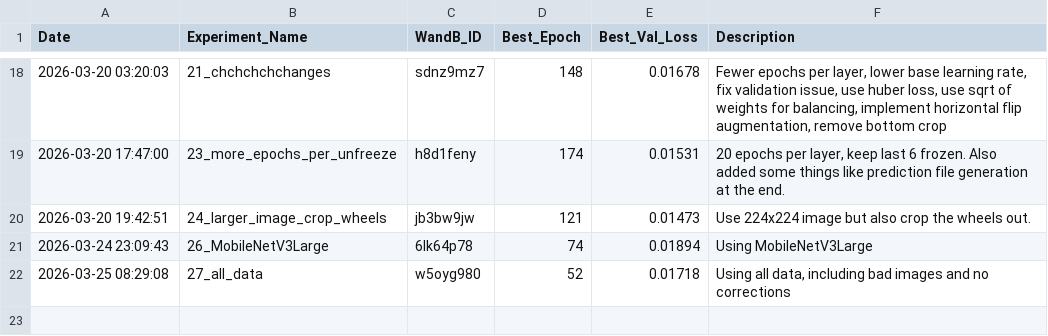
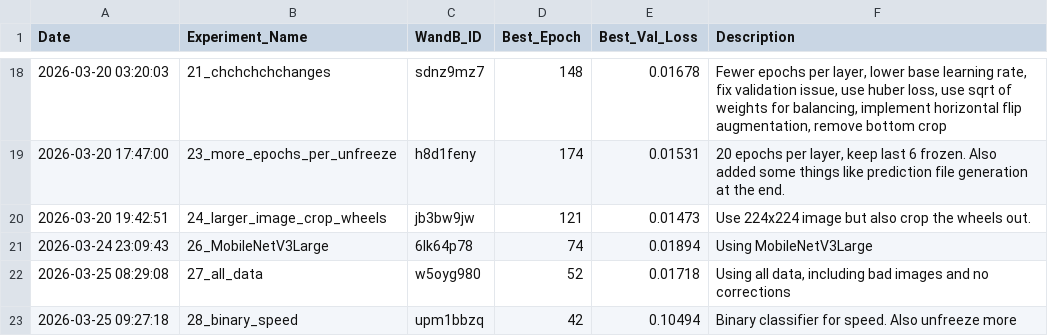
Before and after one commit to lldvdll/PiCar, a CSV file: experiments/model_log.csv, drawn as a sheet; only a part is shown, gaps mark what is left out.

```diff
--- a/experiments/model_log.csv
+++ b/experiments/model_log.csv
@@ -29 +29,2 @@ Date,Experiment_Name,WandB_ID,Best_Epoch,Best_Val_Loss,Description
 2026-03-25 08:29:08,27_all_data,w5oyg980,52,0.01718,"Using all data, including bad images and no corrections"
+2026-03-25 09:27:18,28_binary_speed,upm1bbzq,42,0.10494,Binary classifier for speed. Also unfreeze more
```
Also changed, not shown: 3 other files.
